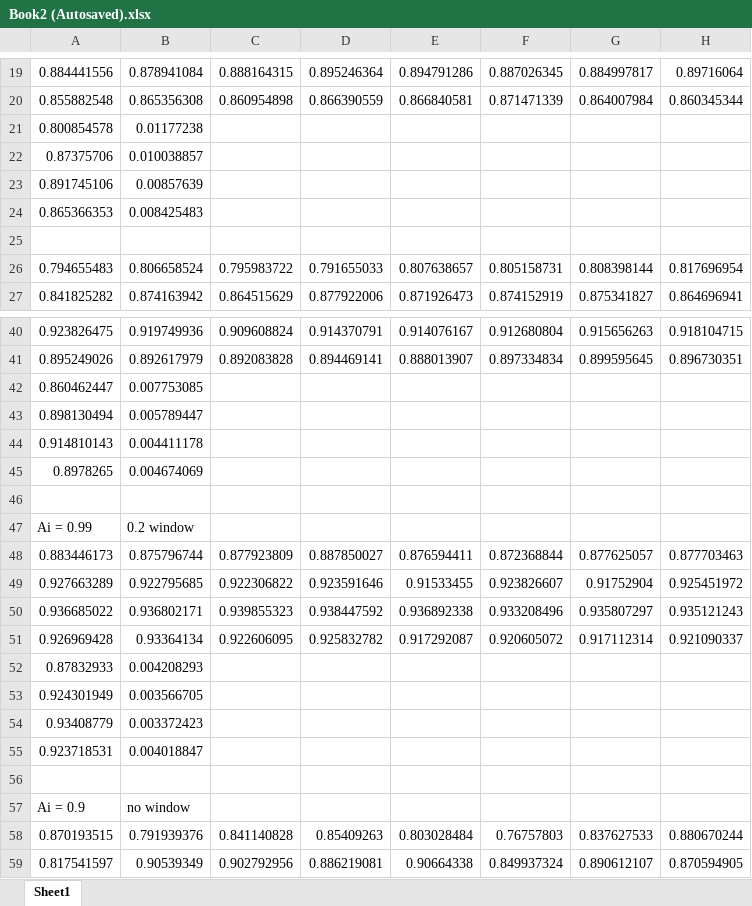
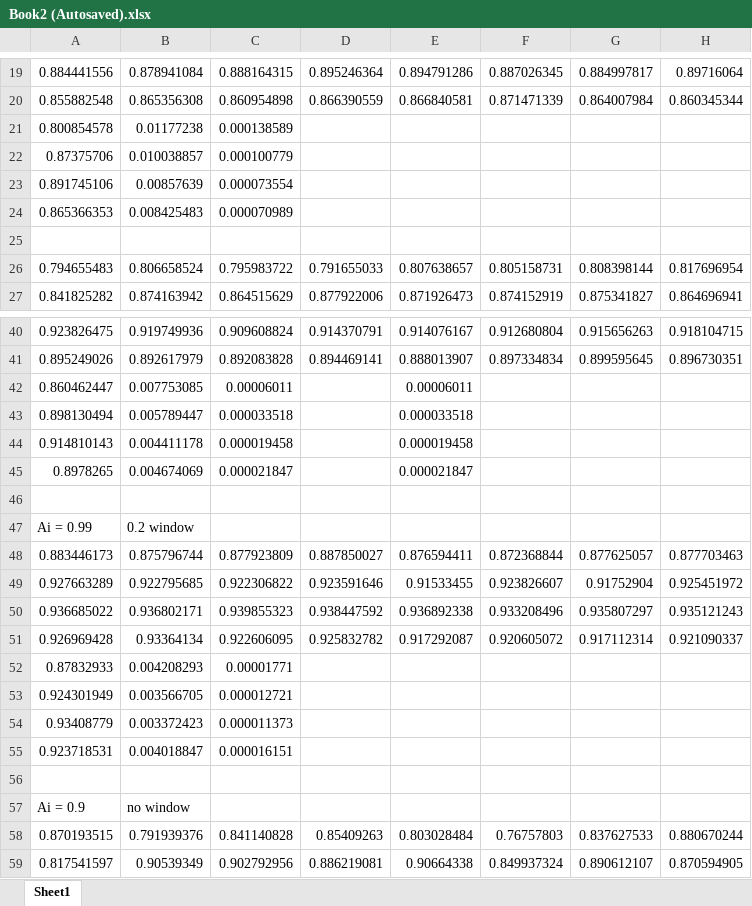
Before and after one commit to evanhenke/MonteCarloMonopoly, an Excel workbook: Book2 (Autosaved).xlsx, sheet Sheet1, drawn as a sheet; only a part is shown, gaps mark what is left out; values as stored, in another font and other column widths than the file's, no borders; the diff covers the shown part only; the diff names each change by its address in the sheet, - before the commit and + after, or states it on an @@ line.

```diff
--- a/Book2 (Autosaved).xlsx (sheet Sheet1)
+++ b/Book2 (Autosaved).xlsx (sheet Sheet1)
-C21: (empty)
+C21: 0.000138589
-C22: (empty)
+C22: 0.000100779
-C23: (empty)
+C23: 0.000073554
-C24: (empty)
+C24: 0.000070989
-C42: (empty)
+C42: 0.00006011
-E42: (empty)
+E42: 0.00006011
-C43: (empty)
+C43: 0.000033518
-E43: (empty)
+E43: 0.000033518
-C44: (empty)
+C44: 0.000019458
-E44: (empty)
+E44: 0.000019458
-C45: (empty)
+C45: 0.000021847
-E45: (empty)
+E45: 0.000021847
-C52: (empty)
+C52: 0.00001771
-C53: (empty)
+C53: 0.000012721
-C54: (empty)
+C54: 0.000011373
-C55: (empty)
+C55: 0.000016151
```
Also changed, not shown: 90 added rows elsewhere in this sheet, 24 other files.
